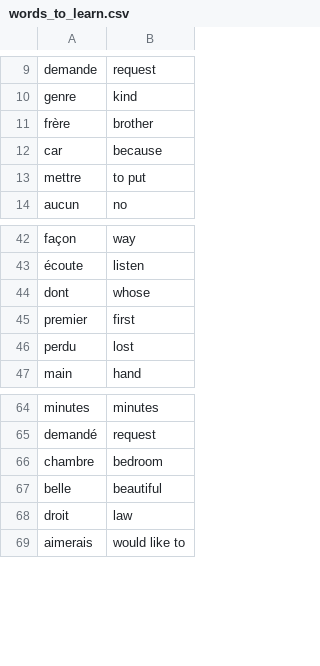
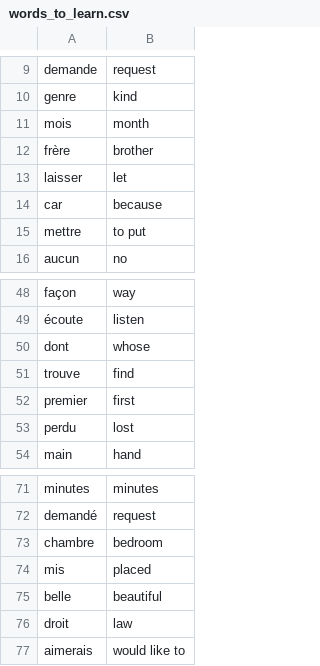
Before and after one commit to jacyespinosa/flash-card-game, a CSV file: data/words_to_learn.csv, drawn as a sheet; only a part is shown, gaps mark what is left out; the diff covers the shown part only; the diff names each change by its address in the sheet, - before the commit and + after, or states it on an @@ line.

```diff
--- a/data/words_to_learn.csv
+++ b/data/words_to_learn.csv
+row 11: mois | month
+row 13: laisser | let
+row 51: trouve | find
+row 74: mis | placed
```
Also changed, not shown: 8 added rows elsewhere in this file, 1 other file.
